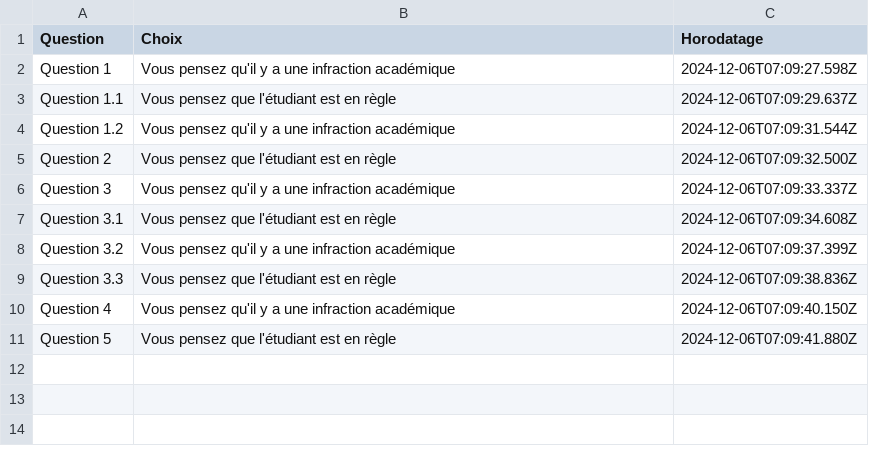
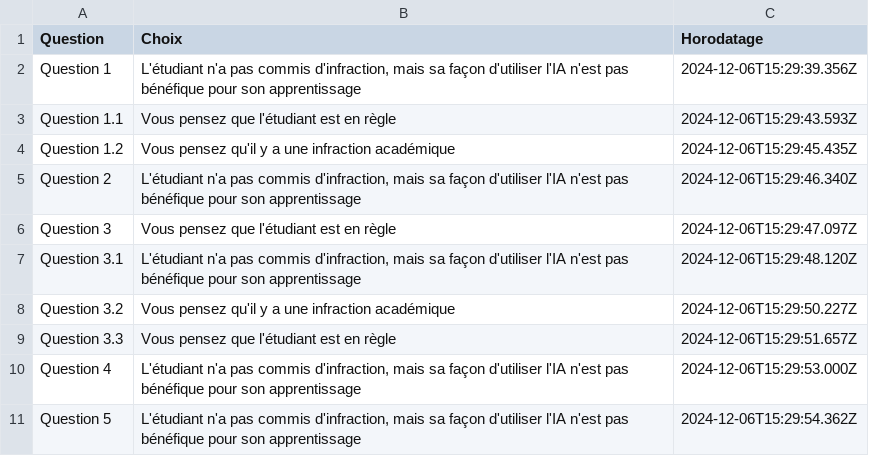
Before and after one commit to thealgeriandeveloper/ProjetATE, a CSV file: backend/decisions.csv, drawn as a sheet.

```diff
--- a/backend/decisions.csv
+++ b/backend/decisions.csv
@@ -1,11 +1,11 @@
 Question,Choix,Horodatage
-Question 1,Vous pensez qu'il y a une infraction académique,2024-12-06T07:09:27.598Z
-Question 1.1,Vous pensez que l'étudiant est en règle,2024-12-06T07:09:29.637Z
-Question 1.2,Vous pensez qu'il y a une infraction académique,2024-12-06T07:09:31.544Z
-Question 2,Vous pensez que l'étudiant est en règle,2024-12-06T07:09:32.500Z
-Question 3,Vous pensez qu'il y a une infraction académique,2024-12-06T07:09:33.337Z
-Question 3.1,Vous pensez que l'étudiant est en règle,2024-12-06T07:09:34.608Z
-Question 3.2,Vous pensez qu'il y a une infraction académique,2024-12-06T07:09:37.399Z
-Question 3.3,Vous pensez que l'étudiant est en règle,2024-12-06T07:09:38.836Z
-Question 4,Vous pensez qu'il y a une infraction académique,2024-12-06T07:09:40.150Z
-Question 5,Vous pensez que l'étudiant est en règle,2024-12-06T07:09:41.880Z
+Question 1,"L'étudiant n'a pas commis d'infraction, mais sa façon d'utiliser l'IA n'est pas bénéfique pour son apprentissage",2024-12-06T15:29:39.356Z
+Question 1.1,Vous pensez que l'étudiant est en règle,2024-12-06T15:29:43.593Z
+Question 1.2,Vous pensez qu'il y a une infraction académique,2024-12-06T15:29:45.435Z
+Question 2,"L'étudiant n'a pas commis d'infraction, mais sa façon d'utiliser l'IA n'est pas bénéfique pour son apprentissage",2024-12-06T15:29:46.340Z
+Question 3,Vous pensez que l'étudiant est en règle,2024-12-06T15:29:47.097Z
+Question 3.1,"L'étudiant n'a pas commis d'infraction, mais sa façon d'utiliser l'IA n'est pas bénéfique pour son apprentissage",2024-12-06T15:29:48.120Z
+Question 3.2,Vous pensez qu'il y a une infraction académique,2024-12-06T15:29:50.227Z
+Question 3.3,Vous pensez que l'étudiant est en règle,2024-12-06T15:29:51.657Z
+Question 4,"L'étudiant n'a pas commis d'infraction, mais sa façon d'utiliser l'IA n'est pas bénéfique pour son apprentissage",2024-12-06T15:29:53.000Z
+Question 5,"L'étudiant n'a pas commis d'infraction, mais sa façon d'utiliser l'IA n'est pas bénéfique pour son apprentissage",2024-12-06T15:29:54.362Z
```
Also changed, not shown: 11 other files.
